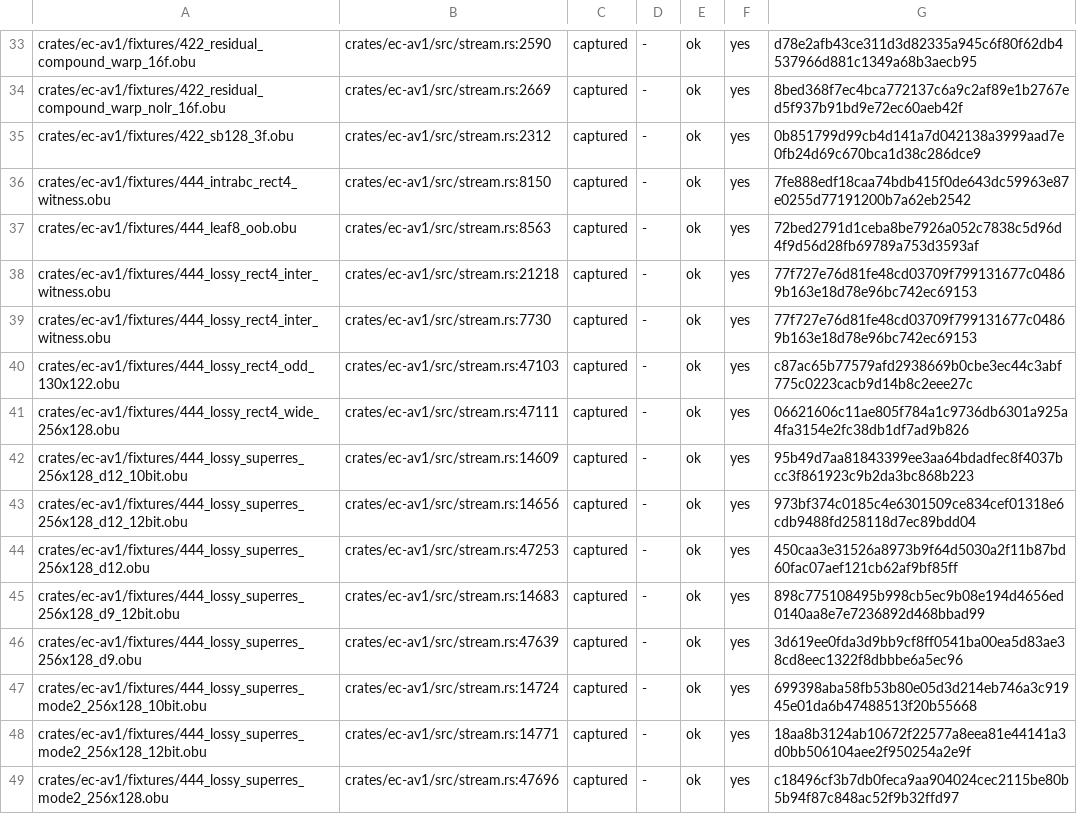
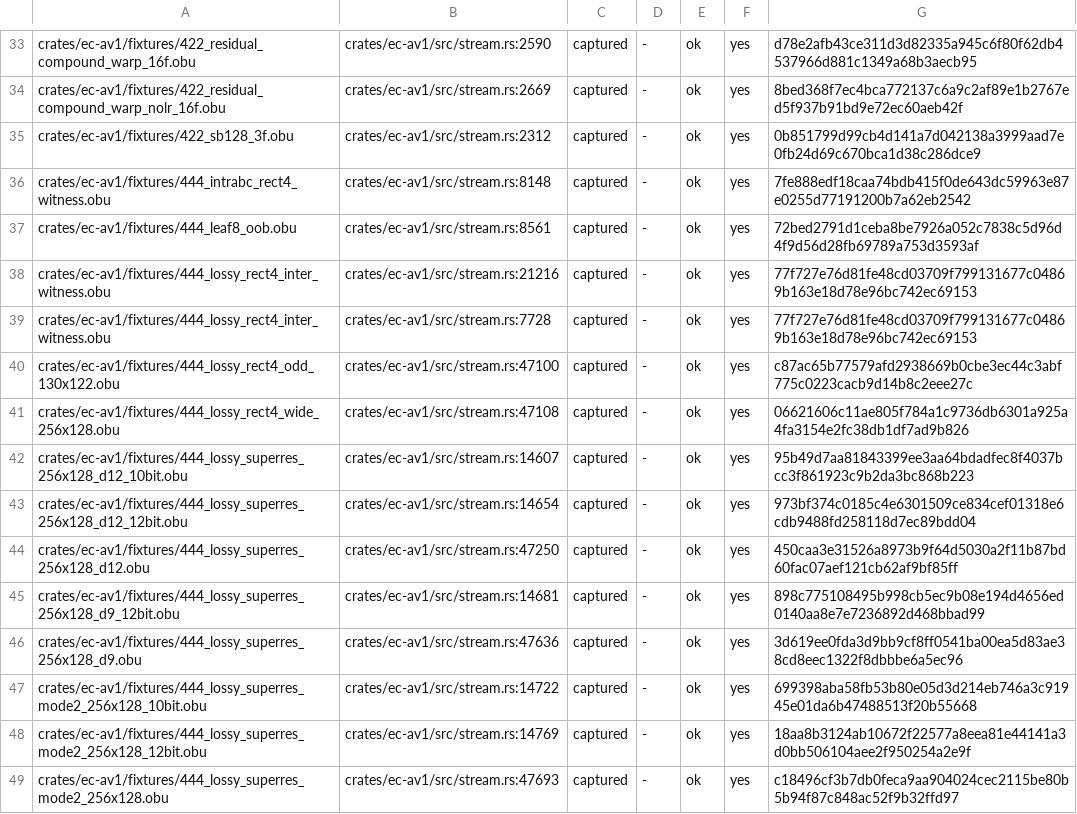
Before and after one commit to Tahinli/edith_codecs, a TSV file: scripts/fixture-library.tsv, drawn as a sheet; only a part is shown, gaps mark what is left out; the diff covers the shown part only.

Commit message:
scripts: the clipprobe manifest was stale on its own source
The lane shipped scripts/fixture-library.tsv at 295 rows, but this lane's own
generator, run over the source it committed, emits 297 -- so
`EC_REQUIRE_FIXTURES=1 scripts/verify-fixture-library.sh` is RED on DRIFT
immediately after the merge. Two kinds of staleness, both real:

  * the whole crates/ec-av1/src/stream.rs column is off by ~2 lines
    (committed stream.rs:8156, regenerated 8154) -- the artifact was generated
    before the lane's last stream.rs edit shortened it;
  * three rows are missing outright, the three `library_fixture::require(`
    sites this lane added: stream.rs:6298, stream.rs:45101 and
    library_fixture.rs:151.

The merge note said to take the lane's version on a conflict and re-run the
verifier; there was no conflict, and this is the same "regenerate on the merged
tree" step as the previous wave, so it lands as its own commit rather than
folded into the merge.

No coverage is lost. The unique PATH SET is 159 before and 159 after, and
Main's row-set check is empty:

    $ diff <(grep -v '^#' scripts/fixture-library.tsv | cut -f1 | sort -u) \
           <(regen | cut -f1 | sort -u)
    (empty)

Regeneration is idempotent (regen(regen(tree)) == regen(tree)) and, measured
while I was here, invariant under the staging shape the lane worried about: a
symlinked fixture root and a real directory produce byte-identical output (297
rows each, diff empty), so the 295-vs-297 gap was staleness, not host shape.

    $ EC_REQUIRE_FIXTURES=1 scripts/verify-fixture-library.sh
      shape: 297 rows / resolve: 0 missing, 0 empty
      invariant 1: positive control fired; no root-fixture pin path
      invariant 2: every committed pin is tracked
      invariant 3: negation present; no tracked pin shadowed
      pin gates: total=8 committed=21 uncommitted=0 ignored=0 assertless=0
      invariant 4: census self-test passed; every pin-reading gate resolves
      the clip gates resolve .../fixtures too (EC_FIXTURES first, else $ROOT/fixtures)
      verify-fixture-library: GREEN (297 rows)   exit 0

```diff
--- a/scripts/fixture-library.tsv
+++ b/scripts/fixture-library.tsv
@@ -35,15 +35,15 @@ crates/ec-av1/fixtures/422_residual_compound_warp_nolr_16f.obu	crates/ec-av1/src
 crates/ec-av1/fixtures/422_sb128_3f.obu	crates/ec-av1/src/stream.rs:2312	captured	-	ok	yes	0b851799d99cb4d141a7d042138a3999aad7e0fb24d69c670bca1d38c286dce9
-crates/ec-av1/fixtures/444_intrabc_rect4_witness.obu	crates/ec-av1/src/stream.rs:8150	captured	-	ok	yes	7fe888edf18caa74bdb415f0de643dc59963e87e0255d77191200b7a62eb2542
-crates/ec-av1/fixtures/444_leaf8_oob.obu	crates/ec-av1/src/stream.rs:8563	captured	-	ok	yes	72bed2791d1ceba8be7926a052c7838c5d96d4f9d56d28fb69789a753d3593af
-crates/ec-av1/fixtures/444_lossy_rect4_inter_witness.obu	crates/ec-av1/src/stream.rs:21218	captured	-	ok	yes	77f727e76d81fe48cd03709f799131677c04869b163e18d78e96bc742ec69153
-crates/ec-av1/fixtures/444_lossy_rect4_inter_witness.obu	crates/ec-av1/src/stream.rs:7730	captured	-	ok	yes	77f727e76d81fe48cd03709f799131677c04869b163e18d78e96bc742ec69153
-crates/ec-av1/fixtures/444_lossy_rect4_odd_130x122.obu	crates/ec-av1/src/stream.rs:47103	captured	-	ok	yes	c87ac65b77579afd2938669b0cbe3ec44c3abf775c0223cacb9d14b8c2eee27c
-crates/ec-av1/fixtures/444_lossy_rect4_wide_256x128.obu	crates/ec-av1/src/stream.rs:47111	captured	-	ok	yes	06621606c11ae805f784a1c9736db6301a925a4fa3154e2fc38db1df7ad9b826
-crates/ec-av1/fixtures/444_lossy_superres_256x128_d12_10bit.obu	crates/ec-av1/src/stream.rs:14609	captured	-	ok	yes	95b49d7aa81843399ee3aa64bdadfec8f4037bcc3f861923c9b2da3bc868b223
-crates/ec-av1/fixtures/444_lossy_superres_256x128_d12_12bit.obu	crates/ec-av1/src/stream.rs:14656	captured	-	ok	yes	973bf374c0185c4e6301509ce834cef01318e6cdb9488fd258118d7ec89bdd04
-crates/ec-av1/fixtures/444_lossy_superres_256x128_d12.obu	crates/ec-av1/src/stream.rs:47253	captured	-	ok	yes	450caa3e31526a8973b9f64d5030a2f11b87bd60fac07aef121cb62af9bf85ff
-crates/ec-av1/fixtures/444_lossy_superres_256x128_d9_12bit.obu	crates/ec-av1/src/stream.rs:14683	captured	-	ok	yes	898c775108495b998cb5ec9b08e194d4656ed0140aa8e7e7236892d468bbad99
-crates/ec-av1/fixtures/444_lossy_superres_256x128_d9.obu	crates/ec-av1/src/stream.rs:47639	captured	-	ok	yes	3d619ee0fda3d9bb9cf8ff0541ba00ea5d83ae38cd8eec1322f8dbbbe6a5ec96
-crates/ec-av1/fixtures/444_lossy_superres_mode2_256x128_10bit.obu	crates/ec-av1/src/stream.rs:14724	captured	-	ok	yes	699398aba58fb53b80e05d3d214eb746a3c91945e01da6b47488513f20b55668
-crates/ec-av1/fixtures/444_lossy_superres_mode2_256x128_12bit.obu	crates/ec-av1/src/stream.rs:14771	captured	-	ok	yes	18aa8b3124ab10672f22577a8eea81e44141a3d0bb506104aee2f950254a2e9f
-crates/ec-av1/fixtures/444_lossy_superres_mode2_256x128.obu	crates/ec-av1/src/stream.rs:47696	captured	-	ok	yes	c18496cf3b7db0feca9aa904024cec2115be80b5b94f87c848ac52f9b32ffd97
+crates/ec-av1/fixtures/444_intrabc_rect4_witness.obu	crates/ec-av1/src/stream.rs:8148	captured	-	ok	yes	7fe888edf18caa74bdb415f0de643dc59963e87e0255d77191200b7a62eb2542
+crates/ec-av1/fixtures/444_leaf8_oob.obu	crates/ec-av1/src/stream.rs:8561	captured	-	ok	yes	72bed2791d1ceba8be7926a052c7838c5d96d4f9d56d28fb69789a753d3593af
+crates/ec-av1/fixtures/444_lossy_rect4_inter_witness.obu	crates/ec-av1/src/stream.rs:21216	captured	-	ok	yes	77f727e76d81fe48cd03709f799131677c04869b163e18d78e96bc742ec69153
+crates/ec-av1/fixtures/444_lossy_rect4_inter_witness.obu	crates/ec-av1/src/stream.rs:7728	captured	-	ok	yes	77f727e76d81fe48cd03709f799131677c04869b163e18d78e96bc742ec69153
+crates/ec-av1/fixtures/444_lossy_rect4_odd_130x122.obu	crates/ec-av1/src/stream.rs:47100	captured	-	ok	yes	c87ac65b77579afd2938669b0cbe3ec44c3abf775c0223cacb9d14b8c2eee27c
+crates/ec-av1/fixtures/444_lossy_rect4_wide_256x128.obu	crates/ec-av1/src/stream.rs:47108	captured	-	ok	yes	06621606c11ae805f784a1c9736db6301a925a4fa3154e2fc38db1df7ad9b826
+crates/ec-av1/fixtures/444_lossy_superres_256x128_d12_10bit.obu	crates/ec-av1/src/stream.rs:14607	captured	-	ok	yes	95b49d7aa81843399ee3aa64bdadfec8f4037bcc3f861923c9b2da3bc868b223
+crates/ec-av1/fixtures/444_lossy_superres_256x128_d12_12bit.obu	crates/ec-av1/src/stream.rs:14654	captured	-	ok	yes	973bf374c0185c4e6301509ce834cef01318e6cdb9488fd258118d7ec89bdd04
+crates/ec-av1/fixtures/444_lossy_superres_256x128_d12.obu	crates/ec-av1/src/stream.rs:47250	captured	-	ok	yes	450caa3e31526a8973b9f64d5030a2f11b87bd60fac07aef121cb62af9bf85ff
+crates/ec-av1/fixtures/444_lossy_superres_256x128_d9_12bit.obu	crates/ec-av1/src/stream.rs:14681	captured	-	ok	yes	898c775108495b998cb5ec9b08e194d4656ed0140aa8e7e7236892d468bbad99
+crates/ec-av1/fixtures/444_lossy_superres_256x128_d9.obu	crates/ec-av1/src/stream.rs:47636	captured	-	ok	yes	3d619ee0fda3d9bb9cf8ff0541ba00ea5d83ae38cd8eec1322f8dbbbe6a5ec96
+crates/ec-av1/fixtures/444_lossy_superres_mode2_256x128_10bit.obu	crates/ec-av1/src/stream.rs:14722	captured	-	ok	yes	699398aba58fb53b80e05d3d214eb746a3c91945e01da6b47488513f20b55668
+crates/ec-av1/fixtures/444_lossy_superres_mode2_256x128_12bit.obu	crates/ec-av1/src/stream.rs:14769	captured	-	ok	yes	18aa8b3124ab10672f22577a8eea81e44141a3d0bb506104aee2f950254a2e9f
+crates/ec-av1/fixtures/444_lossy_superres_mode2_256x128.obu	crates/ec-av1/src/stream.rs:47693	captured	-	ok	yes	c18496cf3b7db0feca9aa904024cec2115be80b5b94f87c848ac52f9b32ffd97
```
Also changed, not shown: 2 added rows and 102 edited cells elsewhere in this file.
